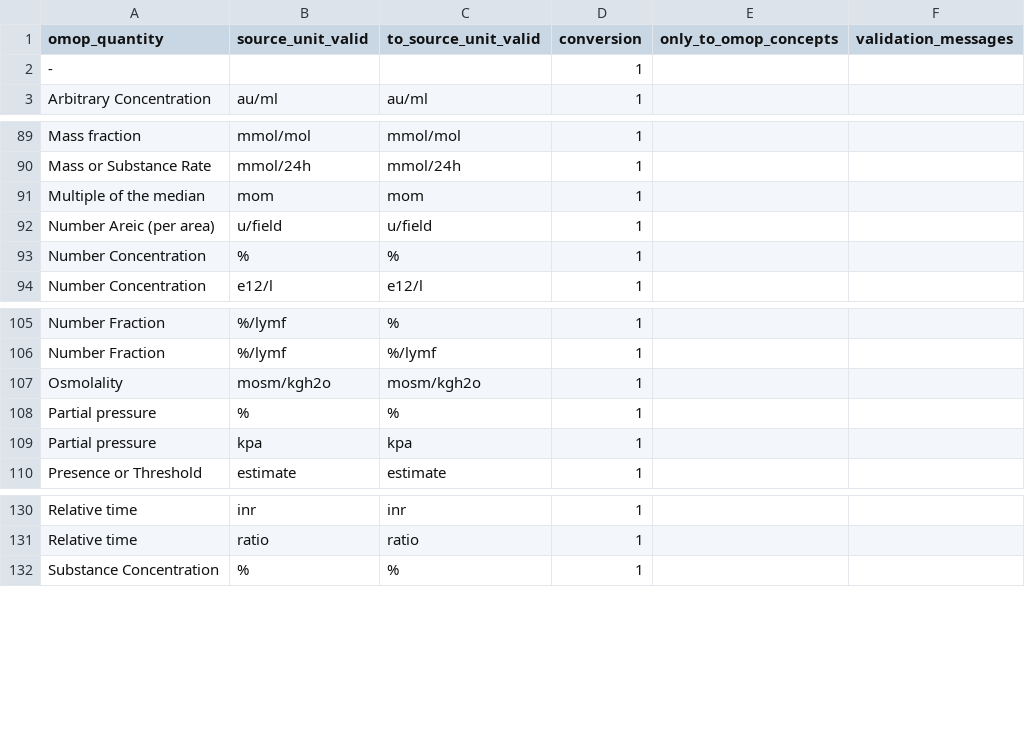
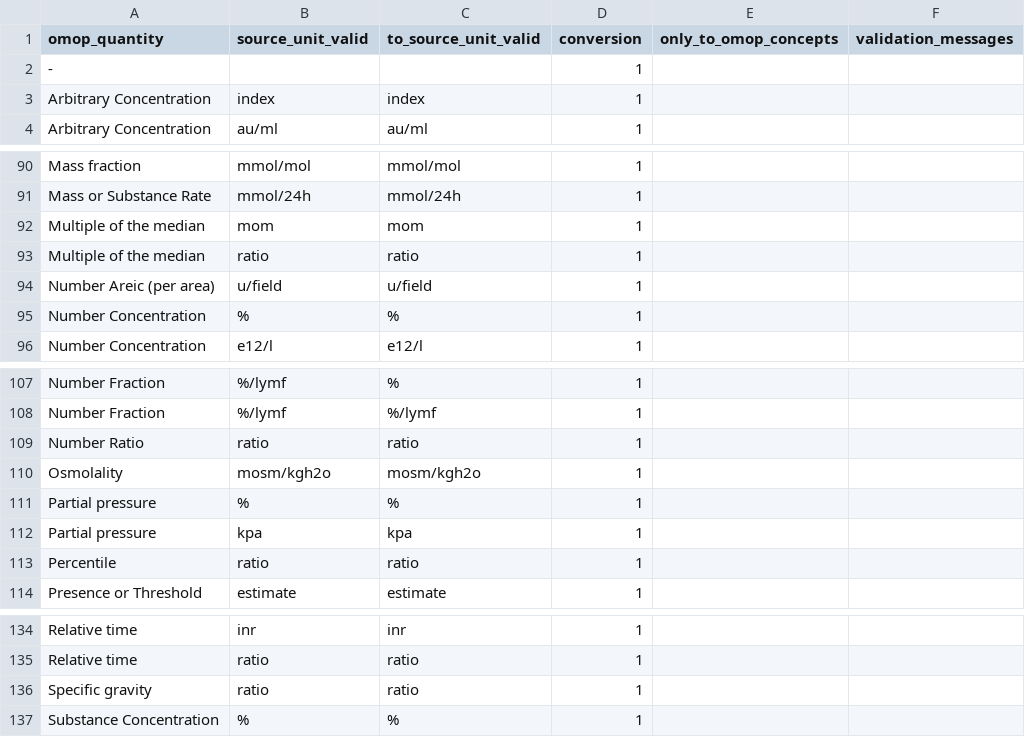
Before and after one commit to FINNGEN/kanta_lab_preprocessing, a TSV file: finngen_qc/data/quantity_source_unit_conversion.tsv, drawn as a sheet; only a part is shown, gaps mark what is left out; the diff names each change by its address in the sheet, - before the commit and + after, or states it on an @@ line.

Commit message:
changed script to accet NA as a valid target unit if required

```diff
--- a/finngen_qc/data/quantity_source_unit_conversion.tsv
+++ b/finngen_qc/data/quantity_source_unit_conversion.tsv
+row 3: Arbitrary Concentration | index | index | 1
+row 93: Multiple of the median | ratio | ratio | 1
+row 109: Number Ratio | ratio | ratio | 1
+row 113: Percentile | ratio | ratio | 1
+row 136: Specific gravity | ratio | ratio | 1
```
Also changed, not shown: 2 other files.
